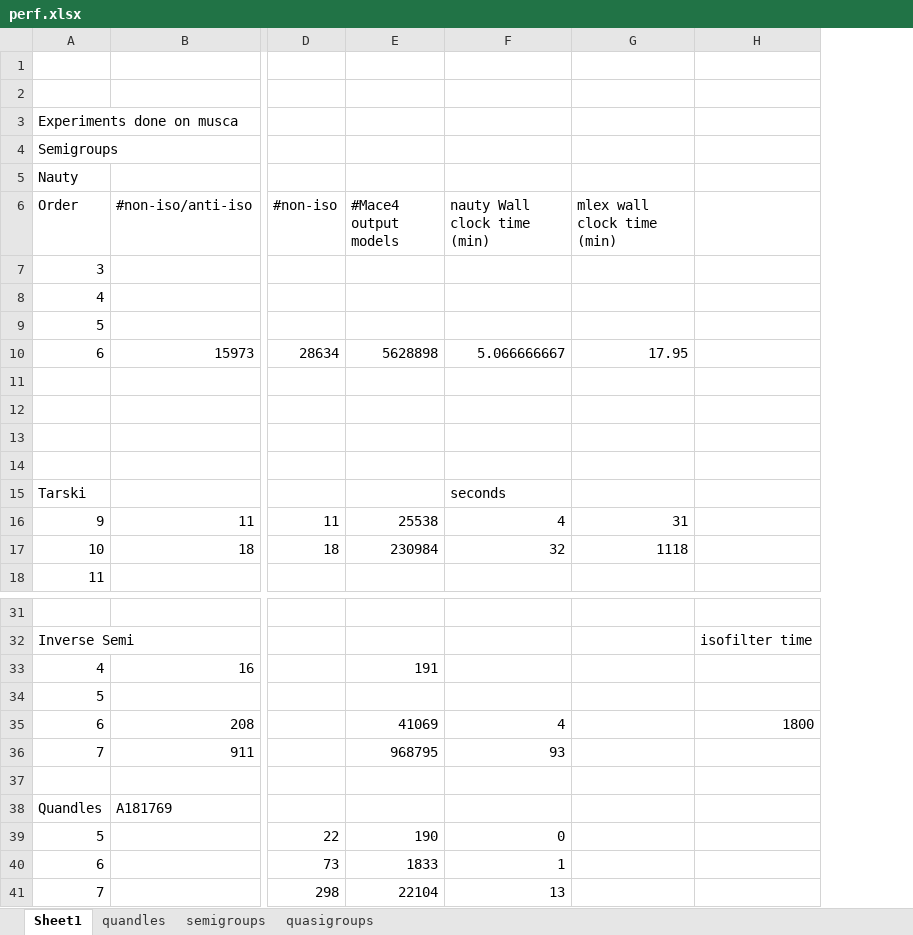
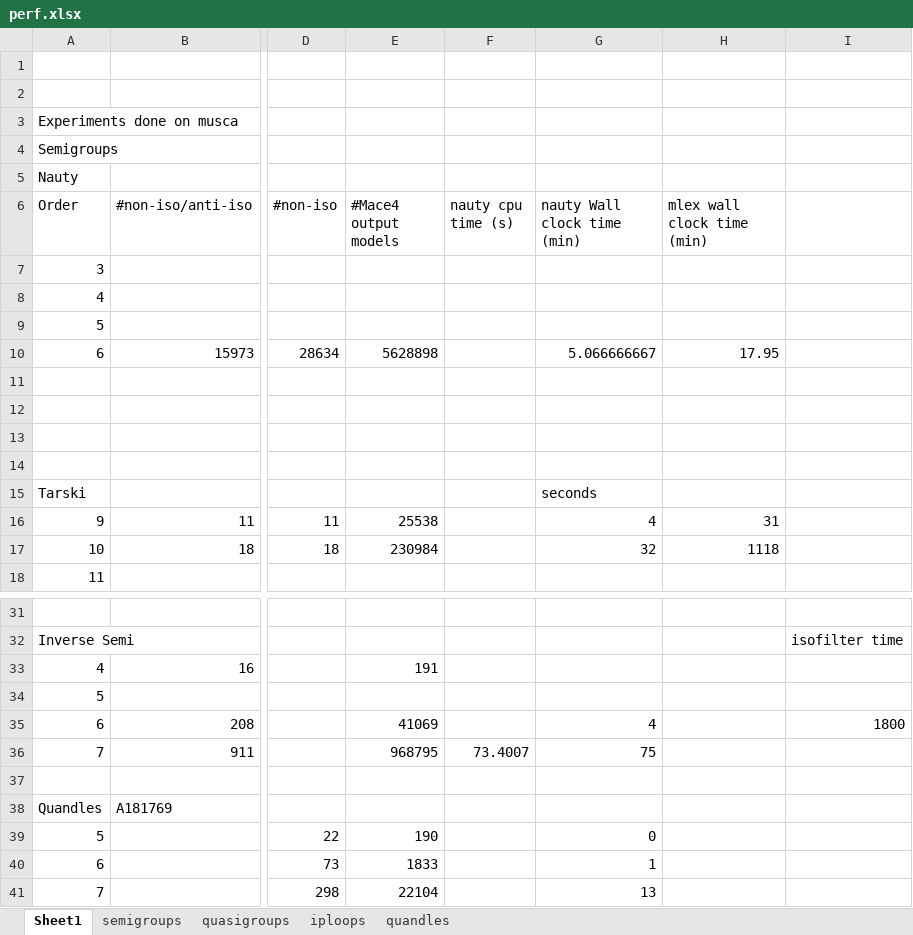
Before and after one commit to ChoiwahChow/isonaut, an Excel workbook: perf.xlsx, sheet Sheet1, drawn as a sheet; only a part is shown, gaps mark what is left out; values as stored, in another font and other column widths than the file's, no borders; addresses are those after the commit; the diff names each change by its address in the sheet, - before the commit and + after, or states it on an @@ line.

```diff
--- a/perf.xlsx (sheet Sheet1)
+++ b/perf.xlsx (sheet Sheet1)
+sheet tab: iploops
@@ sheet tab order changed: Sheet1 | semigroups | quasigroups | iploops | quandles @@
+column F (nauty cpu time (s)), row 36: 73.4007
-G36 (nauty Wall clock time (min)): 93
+G36 (nauty Wall clock time (min)): 75
```
Also changed, not shown: sheet quasigroups, sheet quandles, sheet semigroups, formulas that keep their value, 6 other files.
